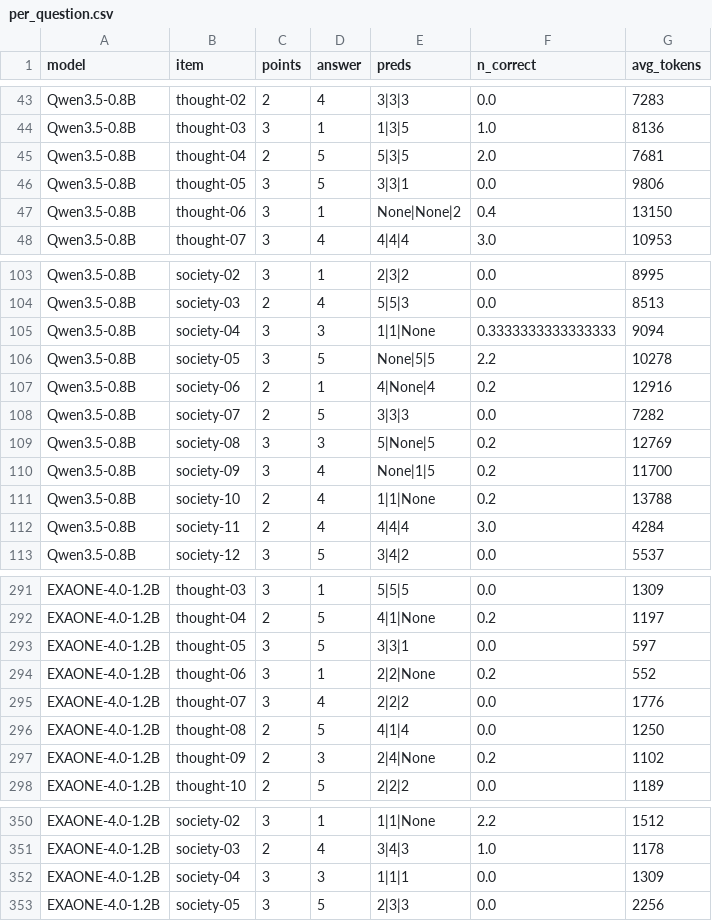
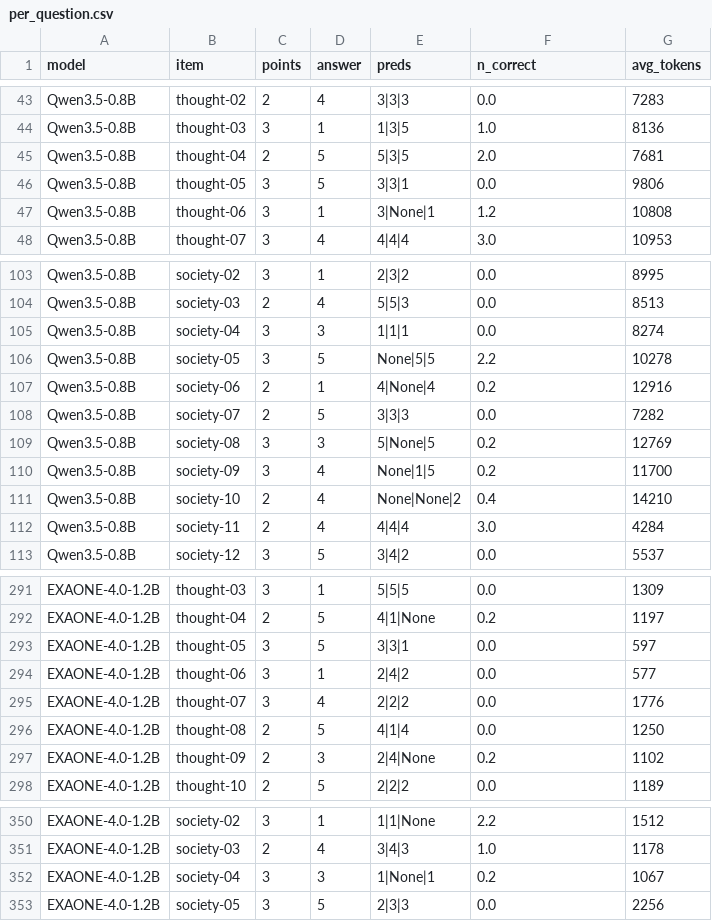
Before and after one commit to geumjin99/suneung2027-llm-bench, a CSV file: results/per_question.csv, drawn as a sheet; only a part is shown, gaps mark what is left out; the diff covers the shown part only.

Commit message:
Add Korean history, social studies and three Korean 7-14B models

```diff
--- a/results/per_question.csv
+++ b/results/per_question.csv
@@ -46,3 +46,3 @@ Qwen3.5-0.8B,thought-04,2,5,5|3|5,2.0,7681
 Qwen3.5-0.8B,thought-05,3,5,3|3|1,0.0,9806
-Qwen3.5-0.8B,thought-06,3,1,None|None|2,0.4,13150
+Qwen3.5-0.8B,thought-06,3,1,3|None|1,1.2,10808
 Qwen3.5-0.8B,thought-07,3,4,4|4|4,3.0,10953
@@ -104,3 +104,3 @@ Qwen3.5-0.8B,society-02,3,1,2|3|2,0.0,8995
 Qwen3.5-0.8B,society-03,2,4,5|5|3,0.0,8513
-Qwen3.5-0.8B,society-04,3,3,1|1|None,0.3333333333333333,9094
+Qwen3.5-0.8B,society-04,3,3,1|1|1,0.0,8274
 Qwen3.5-0.8B,society-05,3,5,None|5|5,2.2,10278
@@ -110,3 +110,3 @@ Qwen3.5-0.8B,society-08,3,3,5|None|5,0.2,12769
 Qwen3.5-0.8B,society-09,3,4,None|1|5,0.2,11700
-Qwen3.5-0.8B,society-10,2,4,1|1|None,0.2,13788
+Qwen3.5-0.8B,society-10,2,4,None|None|2,0.4,14210
 Qwen3.5-0.8B,society-11,2,4,4|4|4,3.0,4284
@@ -293,3 +293,3 @@ EXAONE-4.0-1.2B,thought-04,2,5,4|1|None,0.2,1197
 EXAONE-4.0-1.2B,thought-05,3,5,3|3|1,0.0,597
-EXAONE-4.0-1.2B,thought-06,3,1,2|2|None,0.2,552
+EXAONE-4.0-1.2B,thought-06,3,1,2|4|2,0.0,577
 EXAONE-4.0-1.2B,thought-07,3,4,2|2|2,0.0,1776
@@ -351,3 +351,3 @@ EXAONE-4.0-1.2B,society-02,3,1,1|1|None,2.2,1512
 EXAONE-4.0-1.2B,society-03,2,4,3|4|3,1.0,1178
-EXAONE-4.0-1.2B,society-04,3,3,1|1|1,0.0,1309
+EXAONE-4.0-1.2B,society-04,3,3,1|None|1,0.2,1067
 EXAONE-4.0-1.2B,society-05,3,5,2|3|3,0.0,2256
```
Also changed, not shown: 128 edited cells elsewhere in this file, results/scores.csv, 16 other files.
